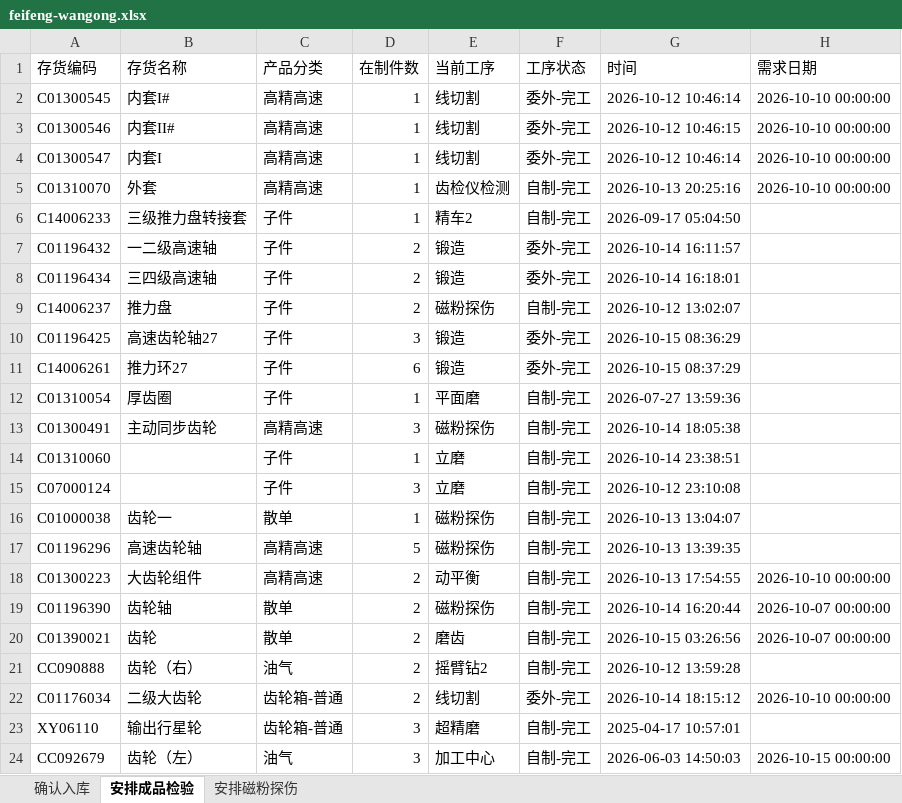
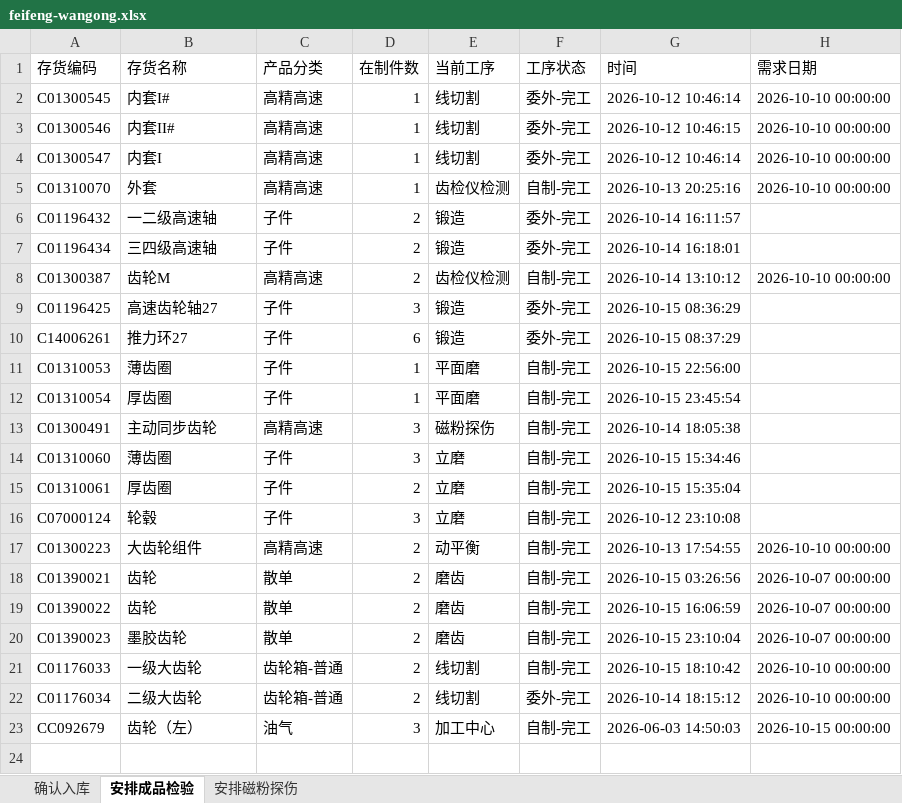
Before and after one commit to ZhanghaoWorkbuddy10/action-board, an Excel workbook: feifeng-wangong.xlsx, sheet 安排成品检验, drawn as a sheet; values as stored, in another font and other column widths than the file's, no borders; removed rows and columns are numbered as before the commit, all else as after; the diff names each change by its address in the sheet, - before the commit and + after, or states it on an @@ line.

```diff
--- a/feifeng-wangong.xlsx (sheet 安排成品检验)
+++ b/feifeng-wangong.xlsx (sheet 安排成品检验)
-row 6: C14006233 | 三级推力盘转接套 | 子件 | 1 | 精车2 | 自制-完工 | 2026-09-17 05:04:50
-row 9: C14006237 | 推力盘 | 子件 | 2 | 磁粉探伤 | 自制-完工 | 2026-10-12 13:02:07
+row 8: C01300387 | 齿轮M | 高精高速 | 2 | 齿检仪检测 | 自制-完工 | 2026-10-14 13:10:12 | 2026-10-10 00:00:00
+row 11: C01310053 | 薄齿圈 | 子件 | 1 | 平面磨 | 自制-完工 | 2026-10-15 22:56:00
-G12 (时间): 2026-07-27 13:59:36
+G12 (时间): 2026-10-15 23:45:54
-B14 (存货名称): (empty)
+B14 (存货名称): 薄齿圈
-D14 (在制件数): 1
+D14 (在制件数): 3
-G14 (时间): 2026-10-14 23:38:51
+G14 (时间): 2026-10-15 15:34:46
+row 15: C01310061 | 厚齿圈 | 子件 | 2 | 立磨 | 自制-完工 | 2026-10-15 15:35:04
-B16 (存货名称): (empty)
+B16 (存货名称): 轮毂
-row 16: C01000038 | 齿轮一 | 散单 | 1 | 磁粉探伤 | 自制-完工 | 2026-10-13 13:04:07
-row 17: C01196296 | 高速齿轮轴 | 高精高速 | 5 | 磁粉探伤 | 自制-完工 | 2026-10-13 13:39:35
-row 19: C01196390 | 齿轮轴 | 散单 | 2 | 磁粉探伤 | 自制-完工 | 2026-10-14 16:20:44 | 2026-10-07 00:00:00
-row 21: CC090888 | 齿轮（右） | 油气 | 2 | 摇臂钻2 | 自制-完工 | 2026-10-12 13:59:28
+row 19: C01390022 | 齿轮 | 散单 | 2 | 磨齿 | 自制-完工 | 2026-10-15 16:06:59 | 2026-10-07 00:00:00
+row 20: C01390023 | 墨胶齿轮 | 散单 | 2 | 磨齿 | 自制-完工 | 2026-10-15 23:10:04 | 2026-10-07 00:00:00
+row 21: C01176033 | 一级大齿轮 | 齿轮箱-普通 | 2 | 线切割 | 自制-完工 | 2026-10-15 18:10:42 | 2026-10-10 00:00:00
-row 23: XY06110 | 输出行星轮 | 齿轮箱-普通 | 3 | 超精磨 | 自制-完工 | 2025-04-17 10:57:01
```
Also changed, not shown: sheet 确认入库, sheet 安排磁粉探伤.
